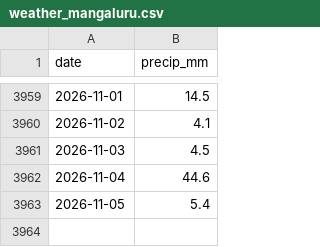
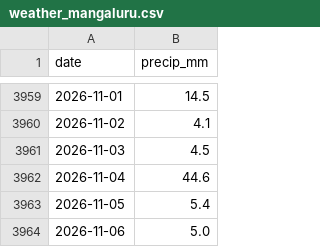
Before and after one commit to 3T3RN4TU5/price-forecasting, a CSV file: data/raw/weather_mangaluru.csv, drawn as a sheet; only a part is shown, gaps mark what is left out; the diff names each change by its address in the sheet, - before the commit and + after, or states it on an @@ line.

```diff
--- a/data/raw/weather_mangaluru.csv
+++ b/data/raw/weather_mangaluru.csv
+row 3964: 2026-11-06 | 5.0
```
Also changed, not shown: 1 other file.
